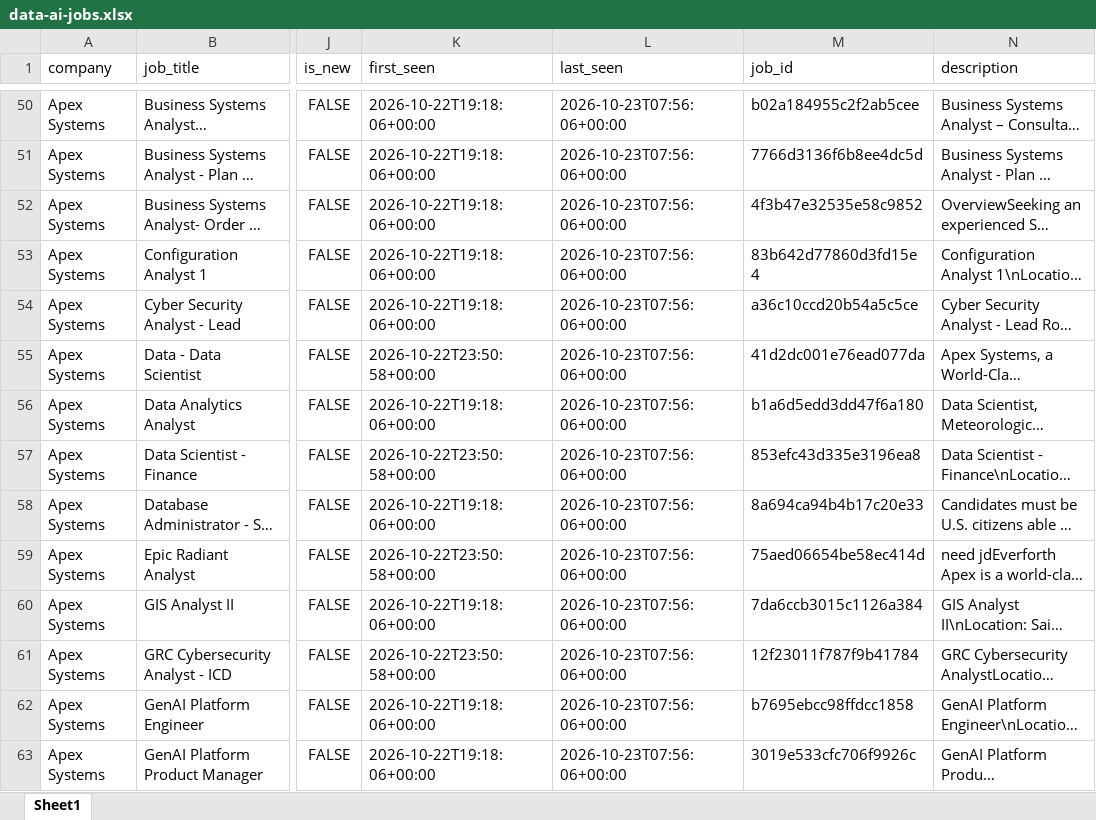
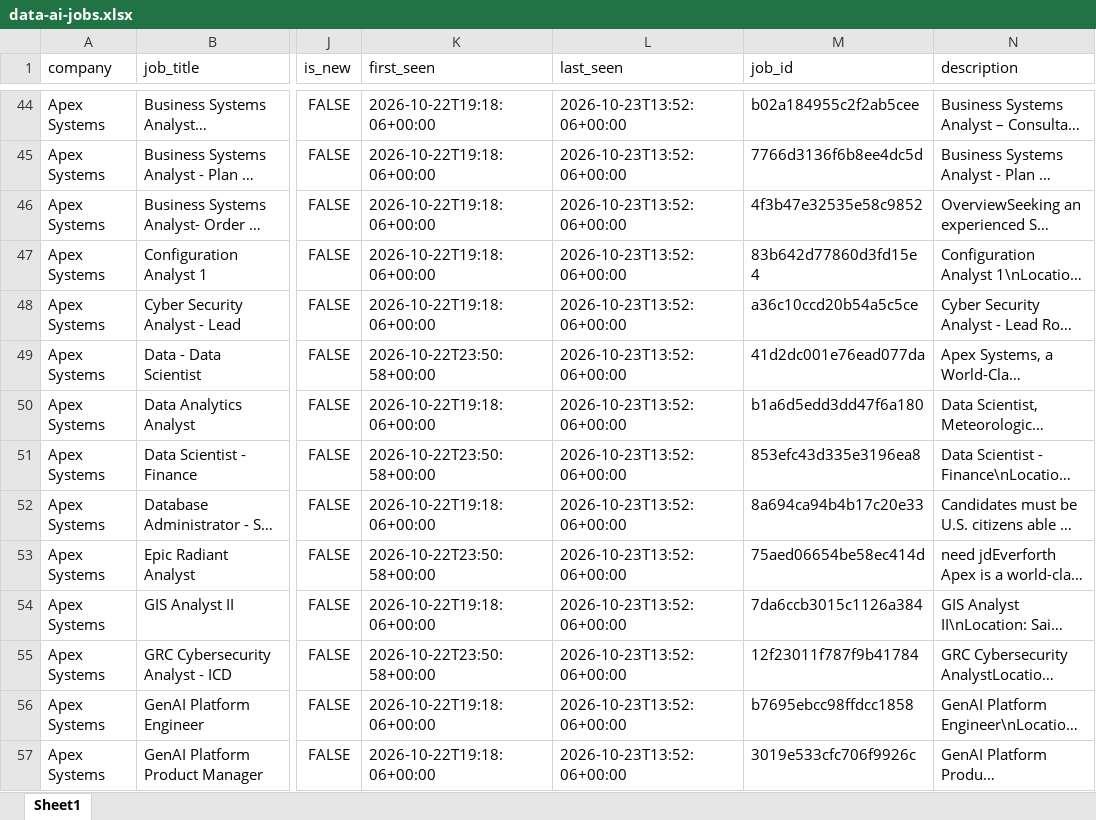
Before and after one commit to HarshithaRedd/data-ai-job-dashboard, an Excel workbook: output/data-ai-jobs.xlsx, sheet Sheet1, drawn as a sheet; only a part is shown, gaps mark what is left out; long unchanged cells end in …; values as stored, in another font and other column widths than the file's, no borders; addresses are those after the commit; the diff covers the shown part only; the diff names each change by its address in the sheet, - before the commit and + after, or states it on an @@ line.

```diff
--- a/output/data-ai-jobs.xlsx (sheet Sheet1)
+++ b/output/data-ai-jobs.xlsx (sheet Sheet1)
-L44:L57 (last_seen): 2026-10-23T07:56:06+00:00
+L44:L57 (last_seen): 2026-10-23T13:52:06+00:00
```
Also changed, not shown: 18 added rows, 24 removed rows and 194 edited cells elsewhere in this sheet, 6 other files.
